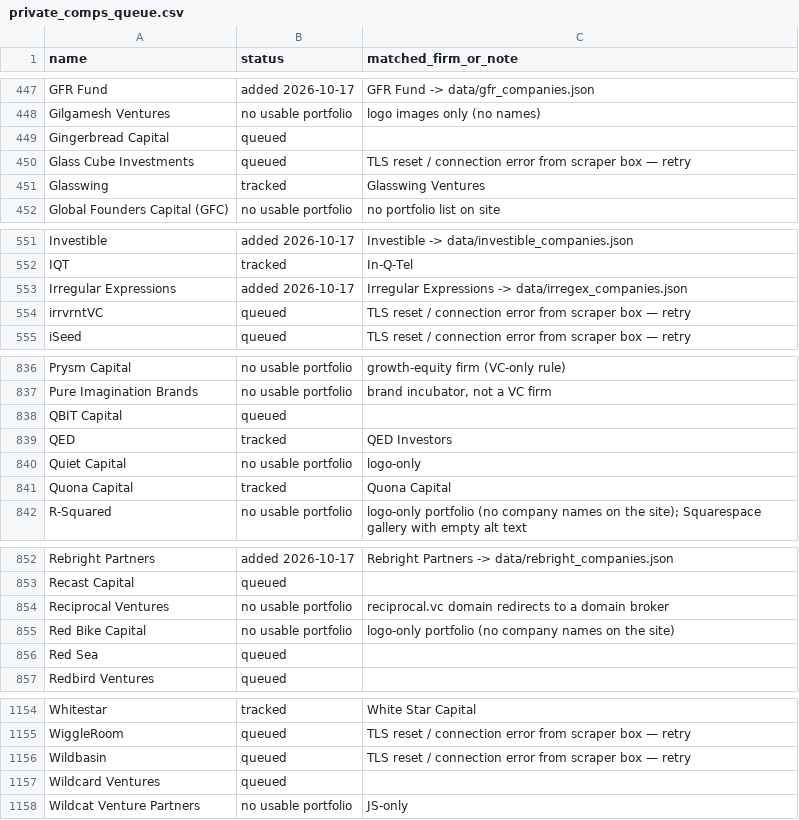
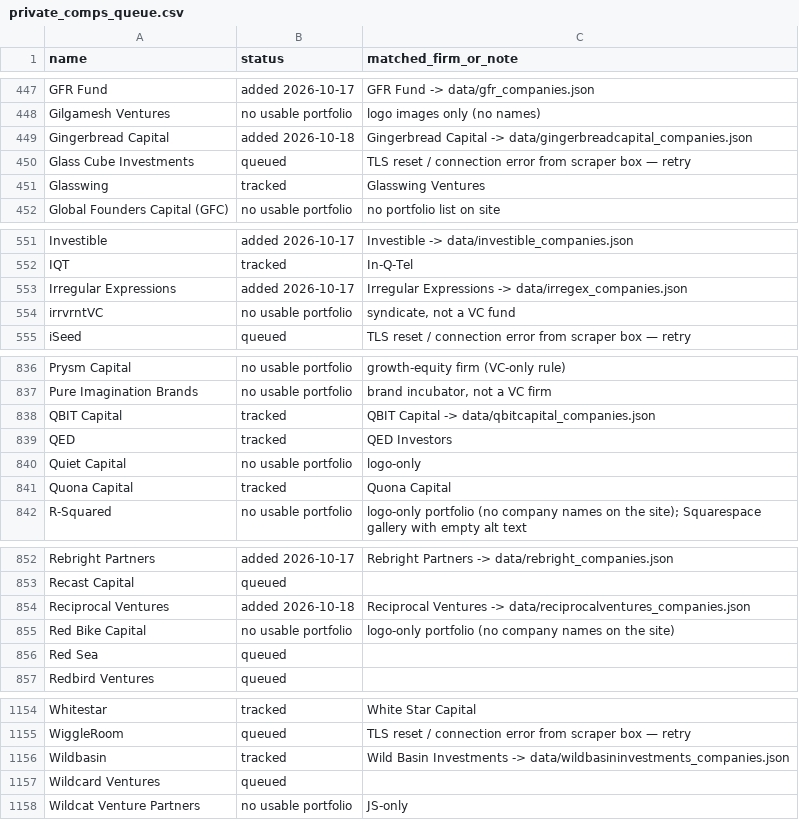
Before and after one commit to michaeleverywhere/vc-comp, a CSV file: data/private_comps_queue.csv, drawn as a sheet; only a part is shown, gaps mark what is left out; the diff covers the shown part only.

Commit message:
Queue: mark Gingerbread Capital, Asymmetric Capital Partners, Reciprocal Ventures, Zigg added; mark Amplifica Capital, Gaia Ventures, QBIT Capital, Wildbasin, Artesian Capital Management, Factorial tracked; irrvrntVC no usable portfolio (2026-10-18 VC 200d chunk 1)

```diff
--- a/data/private_comps_queue.csv
+++ b/data/private_comps_queue.csv
@@ -448,3 +448,3 @@ GFR Fund,added 2026-10-17,GFR Fund -> data/gfr_companies.json
 Gilgamesh Ventures,no usable portfolio,logo images only (no names)
-Gingerbread Capital,queued,
+Gingerbread Capital,added 2026-10-18,Gingerbread Capital -> data/gingerbreadcapital_companies.json
 Glass Cube Investments,queued,TLS reset / connection error from scraper box — retry
@@ -553,3 +553,3 @@ IQT,tracked,In-Q-Tel
 Irregular Expressions,added 2026-10-17,Irregular Expressions -> data/irregex_companies.json
-irrvrntVC,queued,TLS reset / connection error from scraper box — retry
+irrvrntVC,no usable portfolio,"syndicate, not a VC fund"
 iSeed,queued,TLS reset / connection error from scraper box — retry
@@ -837,3 +837,3 @@ Prysm Capital,no usable portfolio,growth-equity firm (VC-only rule)
 Pure Imagination Brands,no usable portfolio,"brand incubator, not a VC firm"
-QBIT Capital,queued,
+QBIT Capital,tracked,QBIT Capital -> data/qbitcapital_companies.json
 QED,tracked,QED Investors
@@ -853,3 +853,3 @@ Rebright Partners,added 2026-10-17,Rebright Partners -> data/rebright_companies.
 Recast Capital,queued,
-Reciprocal Ventures,no usable portfolio,reciprocal.vc domain redirects to a domain broker
+Reciprocal Ventures,added 2026-10-18,Reciprocal Ventures -> data/reciprocalventures_companies.json
 Red Bike Capital,no usable portfolio,logo-only portfolio (no company names on the site)
@@ -1155,3 +1155,3 @@ Whitestar,tracked,White Star Capital
 WiggleRoom,queued,TLS reset / connection error from scraper box — retry
-Wildbasin,queued,TLS reset / connection error from scraper box — retry
+Wildbasin,tracked,Wild Basin Investments -> data/wildbasininvestments_companies.json
 Wildcard Ventures,queued,
```
Also changed, not shown: 12 edited cells elsewhere in this file.
